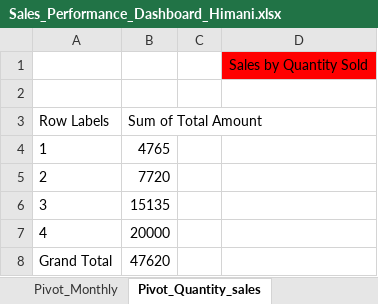
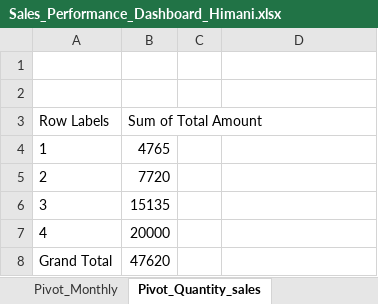
Before and after one commit to Himani0025/Sales-Performance-Dashboard, an Excel workbook: Sales_Performance_Dashboard_Himani.xlsx, sheet Pivot_Quantity_sales, drawn as a sheet; values as stored, in another font and other column widths than the file's, no borders; charts and pictures not drawn; the diff names each change by its address in the sheet, - before the commit and + after, or states it on an @@ line.

```diff
--- a/Sales_Performance_Dashboard_Himani.xlsx (sheet Pivot_Quantity_sales)
+++ b/Sales_Performance_Dashboard_Himani.xlsx (sheet Pivot_Quantity_sales)
-D1: Sales by Quantity Sold
+D1: (empty)
-D1 fill: #FF0000
+D1 fill: none
```
Also changed, not shown: sheet Pivot_Gender, sheet Pivot_Category, sheet Pivot_Avg_Age, sheet Pivot_Monthly, sheet Dashboard, charts or pictures.
